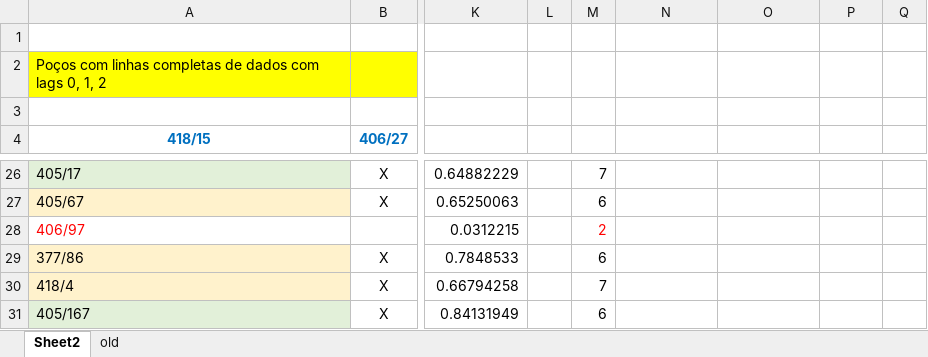
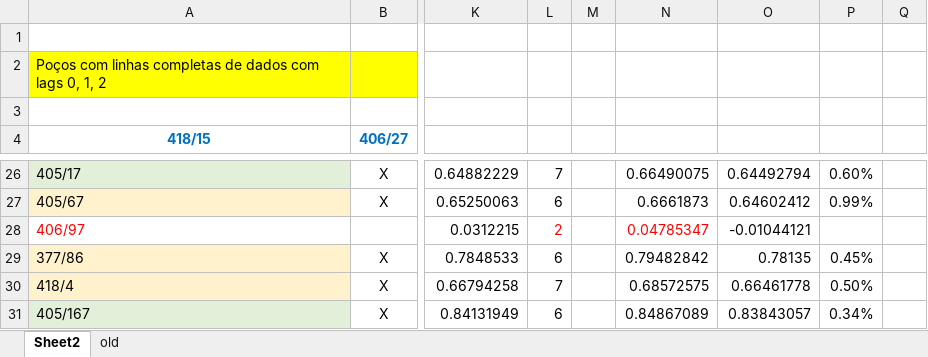
Before and after one commit to clepsydraisa/clepsydra_isa, an Excel workbook: relatorios_internos/sel_var.xlsx, sheet Sheet2, drawn as a sheet; only a part is shown, gaps mark what is left out; values as stored, in another font and other column widths than the file's, no borders; the diff covers the shown part only; the diff names each change by its address in the sheet, - before the commit and + after, or states it on an @@ line.

```diff
--- a/relatorios_internos/sel_var.xlsx (sheet Sheet2)
+++ b/relatorios_internos/sel_var.xlsx (sheet Sheet2)
-L26: (empty)
+L26: 7
-M26: 7
+M26: (empty)
-N26: (empty)
+N26: 0.66490075
-O26: (empty)
+O26: 0.64492794
-P26: (empty)
+P26: 0.60%
-L27: (empty)
+L27: 6
-M27: 6
+M27: (empty)
-N27: (empty)
+N27: 0.6661873
-O27: (empty)
+O27: 0.64602412
-P27: (empty)
+P27: 0.99%
-L28: (empty)
+L28: 2
-M28: 2
+M28: (empty)
-N28: (empty)
+N28: 0.04785347
-O28: (empty)
+O28: -0.01044121
-L29: (empty)
+L29: 6
-M29: 6
+M29: (empty)
-N29: (empty)
+N29: 0.79482842
-O29: (empty)
+O29: 0.78135
-P29: (empty)
+P29: 0.45%
-L30: (empty)
+L30: 7
-M30: 7
+M30: (empty)
-N30: (empty)
+N30: 0.68572575
-O30: (empty)
+O30: 0.66461778
-P30: (empty)
+P30: 0.50%
-L31: (empty)
+L31: 6
-M31: 6
+M31: (empty)
-N31: (empty)
+N31: 0.84867089
-O31: (empty)
+O31: 0.83843057
-P31: (empty)
+P31: 0.34%
```
Also changed, not shown: 73 edited cells and cell formats elsewhere in this sheet.
